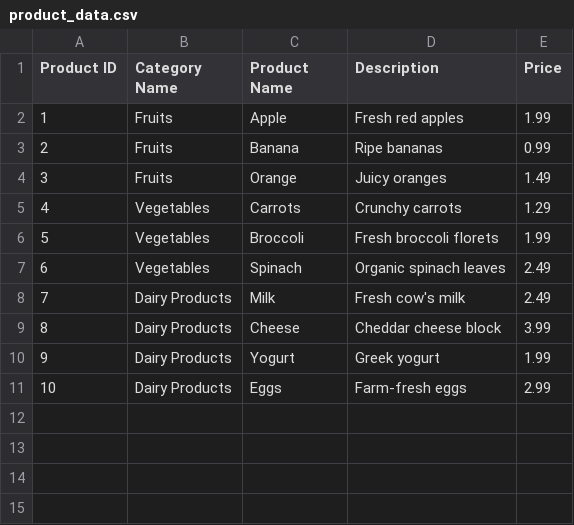
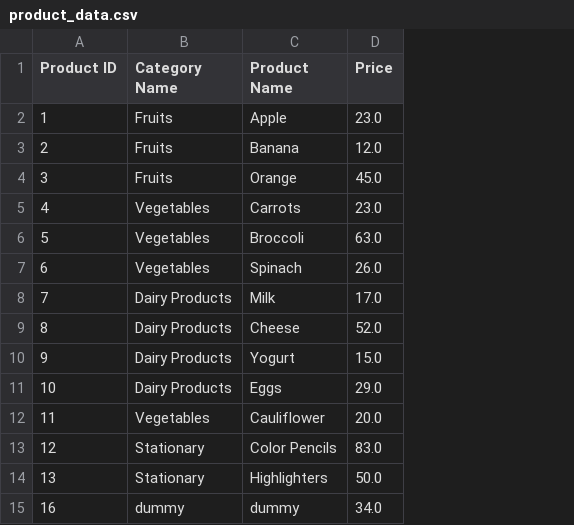
Before and after one commit to AishMe/GrocerEase-V2, a CSV file: backend/product_data.csv, drawn as a sheet; removed rows and columns are numbered as before the commit, all else as after; the diff names each change by its address in the sheet, - before the commit and + after, or states it on an @@ line.

Commit message:
Fixed Some Error Related To Backend Jobs

```diff
--- a/backend/product_data.csv
+++ b/backend/product_data.csv
-column D (Description), rows 2-11: Fresh red apples | Ripe bananas | Juicy oranges | Crunchy carrots | Fresh broccoli florets | Organic spinach leaves | Fresh cow's milk | Cheddar cheese block | Greek yogurt | Farm-fresh eggs
-D2 (Price): 1.99
+D2 (Price): 23.0
-D3 (Price): 0.99
+D3 (Price): 12.0
-D4 (Price): 1.49
+D4 (Price): 45.0
-D5 (Price): 1.29
+D5 (Price): 23.0
-D6 (Price): 1.99
+D6 (Price): 63.0
-D7 (Price): 2.49
+D7 (Price): 26.0
-D8 (Price): 2.49
+D8 (Price): 17.0
-D9 (Price): 3.99
+D9 (Price): 52.0
-D10 (Price): 1.99
+D10 (Price): 15.0
-D11 (Price): 2.99
+D11 (Price): 29.0
+row 12: 11 | Vegetables | Cauliflower | 20.0
+row 13: 12 | Stationary | Color Pencils | 83.0
+row 14: 13 | Stationary | Highlighters | 50.0
+row 15: 16 | dummy | dummy | 34.0
```
Also changed, not shown: 4 other files.
